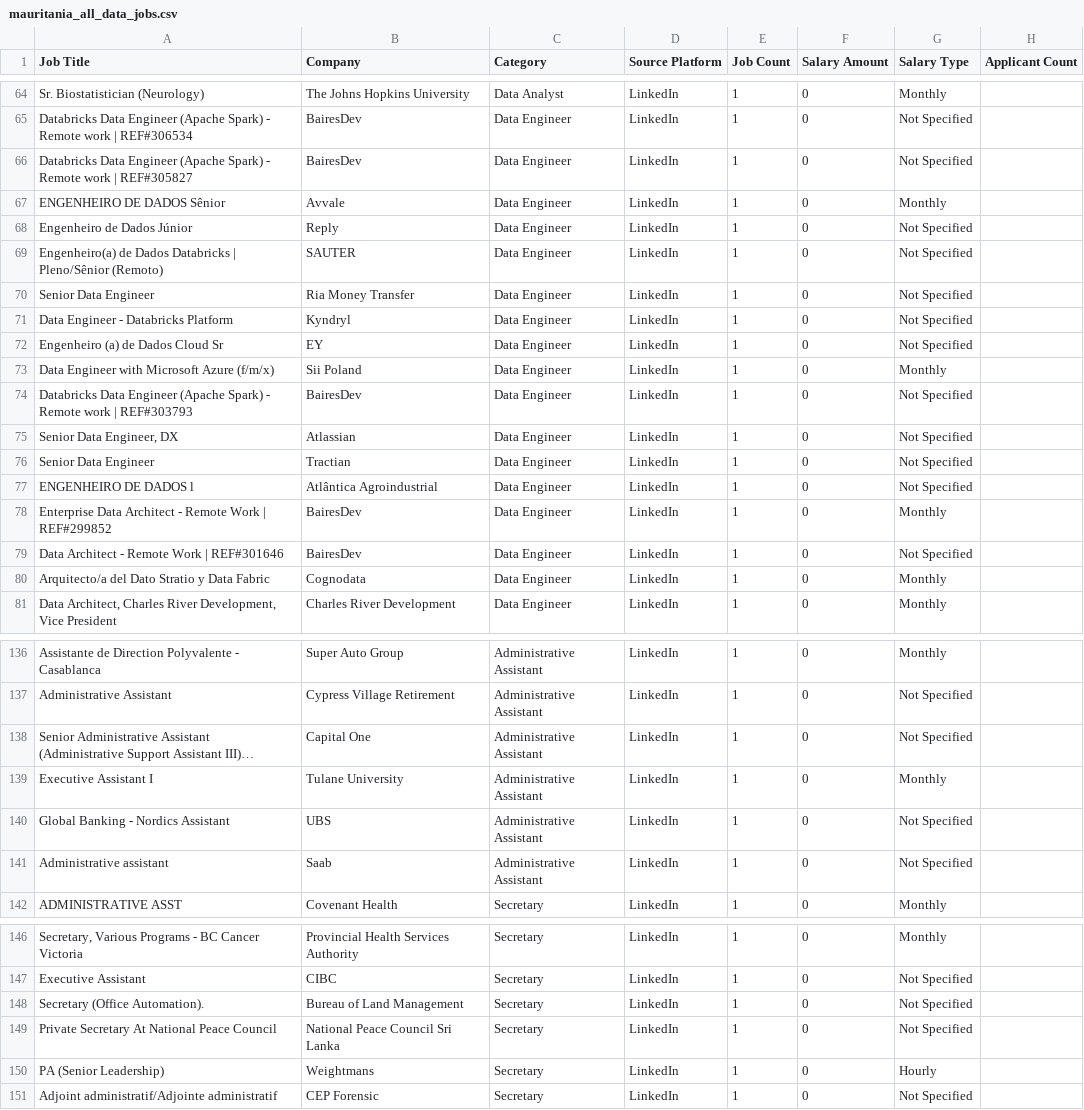
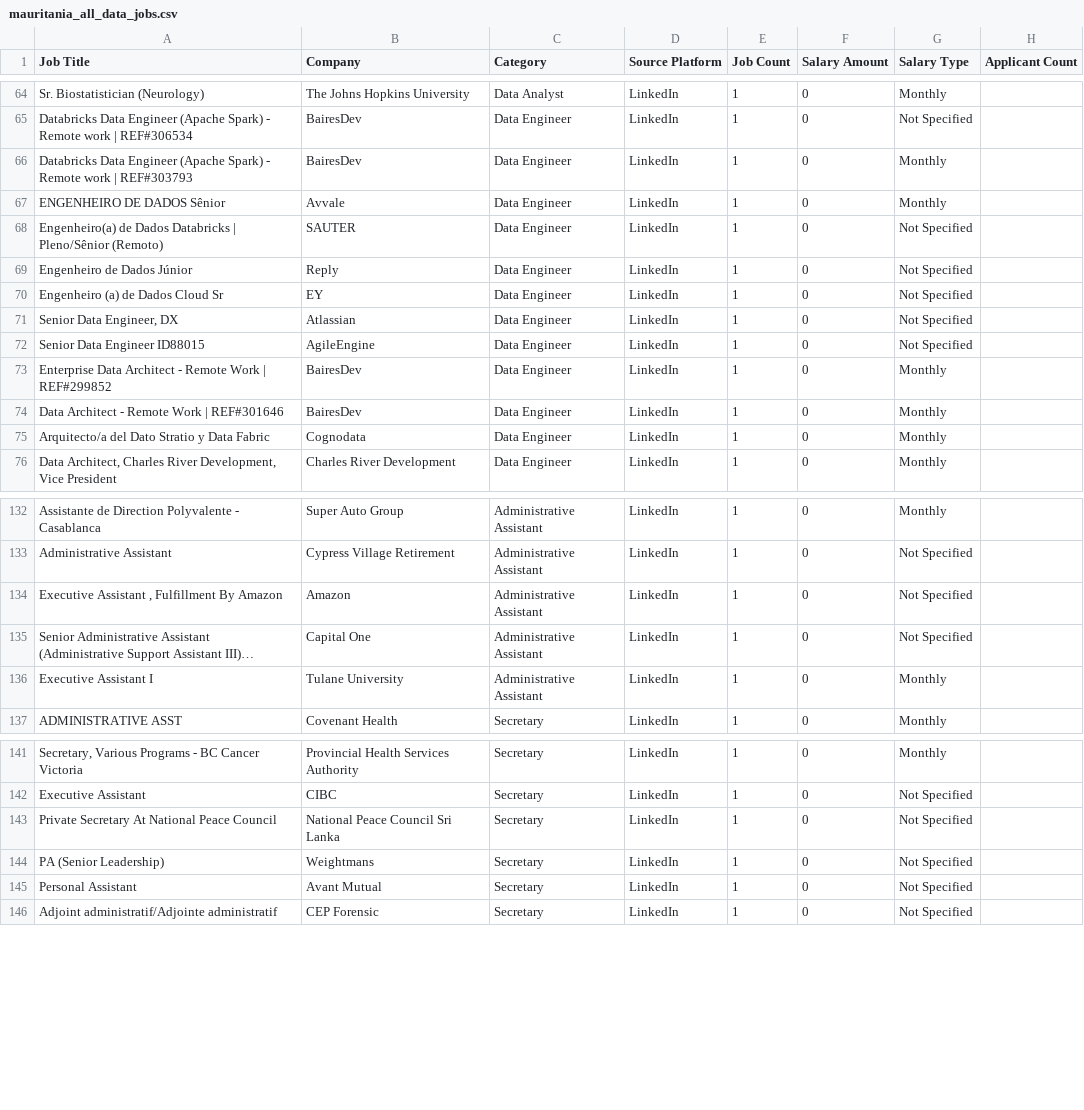
Before and after one commit to mohsinbaouba7-eng/mauritania-job-tracker, a CSV file: mauritania_all_data_jobs.csv, drawn as a sheet; only a part is shown, gaps mark what is left out; long unchanged cells end in …; removed rows and columns are numbered as before the commit, all else as after; the diff covers the shown part only; the diff names each change by its address in the sheet, - before the commit and + after, or states it on an @@ line.

```diff
--- a/mauritania_all_data_jobs.csv
+++ b/mauritania_all_data_jobs.csv
-A66 (Job Title): …work | REF#305827
+A66 (Job Title): …work | REF#303793
-G66 (Salary Type): Not Specified
+G66 (Salary Type): Monthly
@@ row 69 moved to row 68: Engenheiro(a) de Dados Databricks | Plen… @@
@@ row 70 moved to row 83: Senior Data Engineer @@
-row 71: Data Engineer - Databricks Platform | Kyndryl | Data Engineer | LinkedIn | 1 | 0 | Not Specified
-row 73: Data Engineer with Microsoft Azure (f/m/x) | Sii Poland | Data Engineer | LinkedIn | 1 | 0 | Monthly
-row 74: Databricks Data Engineer (Apache Spark) - Remote work | REF#303793 | BairesDev | Data Engineer | LinkedIn | 1 | 0 | Not Specified
@@ row 76 moved to row 84: Senior Data Engineer @@
-A72 (Job Title): ENGENHEIRO DE DADOS l
+A72 (Job Title): Senior Data Engineer ID88015
-B72 (Company): Atlântica Agroindustrial
+B72 (Company): AgileEngine
-G74 (Salary Type): Not Specified
+G74 (Salary Type): Monthly
+row 134: Executive Assistant , Fulfillment By Amazon | Amazon | Administrative Assistant | LinkedIn | 1 | 0 | Not Specified
-row 140: Global Banking - Nordics Assistant | UBS | Administrative Assistant | LinkedIn | 1 | 0 | Not Specified
-row 141: Administrative assistant | Saab | Administrative Assistant | LinkedIn | 1 | 0 | Not Specified
-row 148: Secretary (Office Automation). | Bureau of Land Management | Secretary | LinkedIn | 1 | 0 | Not Specified
-G144 (Salary Type): Hourly
+G144 (Salary Type): Not Specified
+row 145: Personal Assistant | Avant Mutual | Secretary | LinkedIn | 1 | 0 | Not Specified
```
Also changed, not shown: 2 added rows, 3 removed rows, 2 moved rows and 31 edited cells elsewhere in this file.
